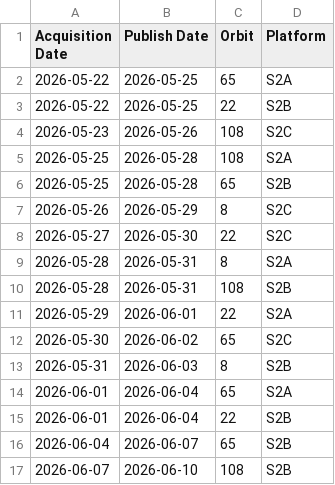
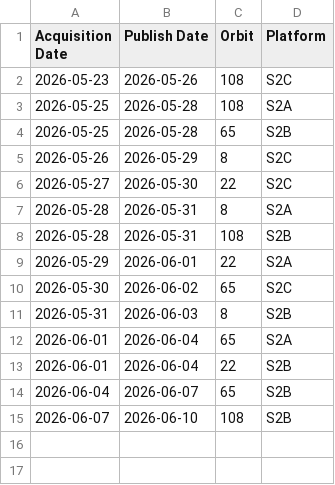
Before and after one commit to davidoesch/Sentinel-2-Acquisition-Plan-Harvesting, a CSV file: acquisitionplan.csv, drawn as a sheet.

Commit message:
acquisitionplan.csv push done

```diff
--- a/acquisitionplan.csv
+++ b/acquisitionplan.csv
@@ -1,4 +1,2 @@
 Acquisition Date,Publish Date,Orbit,Platform
-2026-05-22,2026-05-25,65,S2A
-2026-05-22,2026-05-25,22,S2B
 2026-05-23,2026-05-26,108,S2C
```
